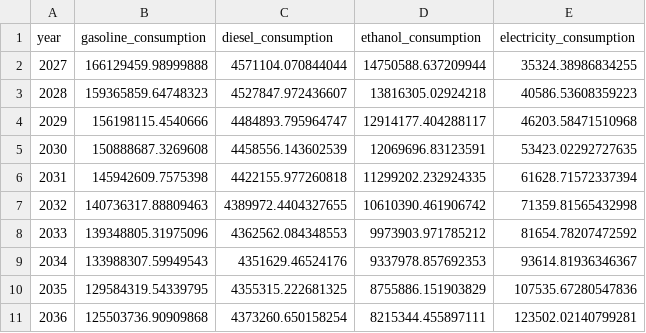
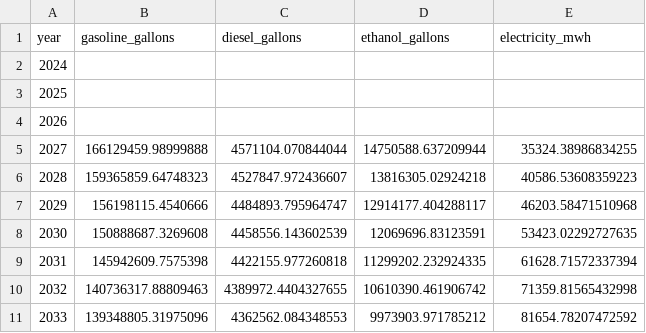
Before and after one commit to avip-gla/BB-py, a CSV file: data/inputs/transport_fuel_consumption.csv, drawn as a sheet; only a part is shown; the shorter side is filled out with more unchanged rows; addresses are those after the commit; the diff names each change by its address in the sheet, - before the commit and + after, or states it on an @@ line.

```diff
--- a/data/inputs/transport_fuel_consumption.csv
+++ b/data/inputs/transport_fuel_consumption.csv
+row 1: year | gasoline_gallons | diesel_gallons | ethanol_gallons | electricity_mwh
@@ column A renumbered in row 2 @@
-B2: gasoline_consumption
+B2: (empty)
-C2: diesel_consumption
+C2: (empty)
-D2: ethanol_consumption
+D2: (empty)
-E2: electricity_consumption
+E2: (empty)
+row 3: 2025
+row 4: 2026
```
Also changed, not shown: data/aeo/aeo_carbon_intensity.csv, data/aeo/aeo_mpg.csv, 21 other files.
